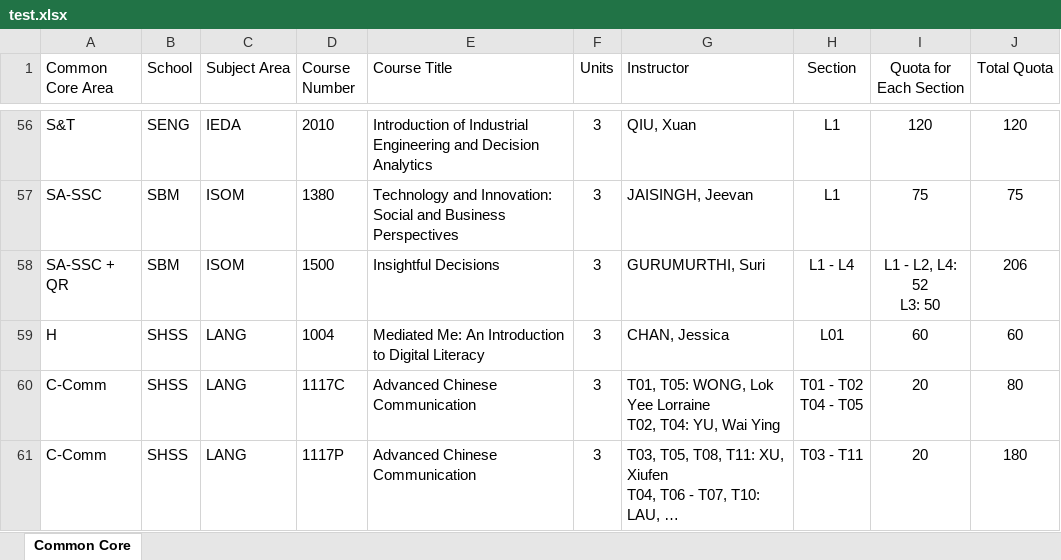
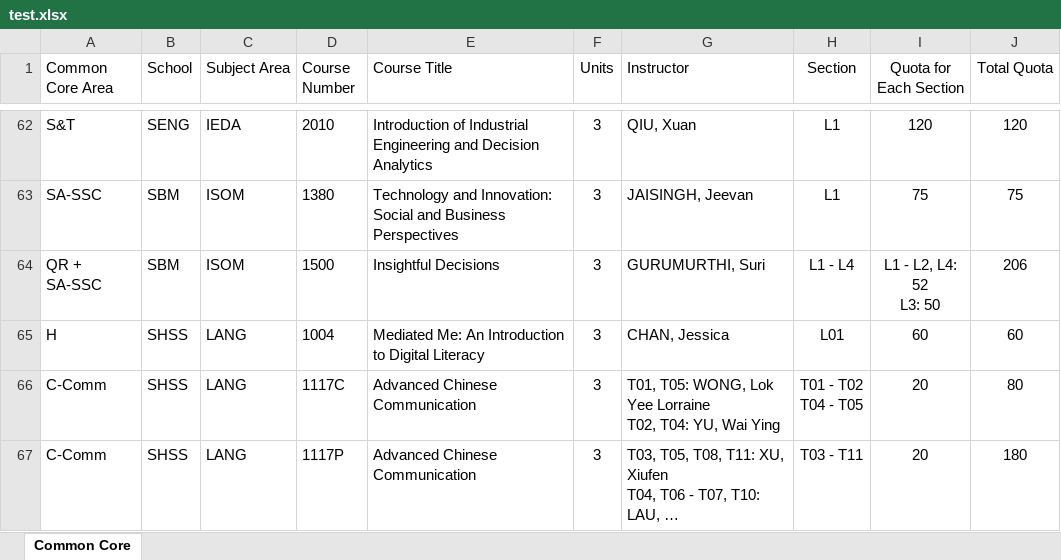
Before and after one commit to kkdlau/HKUST_CC_Scrape, an Excel workbook: test.xlsx, sheet Common Core, drawn as a sheet; only a part is shown, gaps mark what is left out; long unchanged cells end in …; values as stored, in another font and other column widths than the file's, no borders; addresses are those after the commit; the diff covers the shown part only; the diff names each change by its address in the sheet, - before the commit and + after, or states it on an @@ line.

```diff
--- a/test.xlsx (sheet Common Core)
+++ b/test.xlsx (sheet Common Core)
-A64 (Common Core Area): SA-SSC + QR
+A64 (Common Core Area): QR + SA-SSC
```
Also changed, not shown: 7 added rows and 31 edited cells elsewhere in this sheet, 1 other file.
